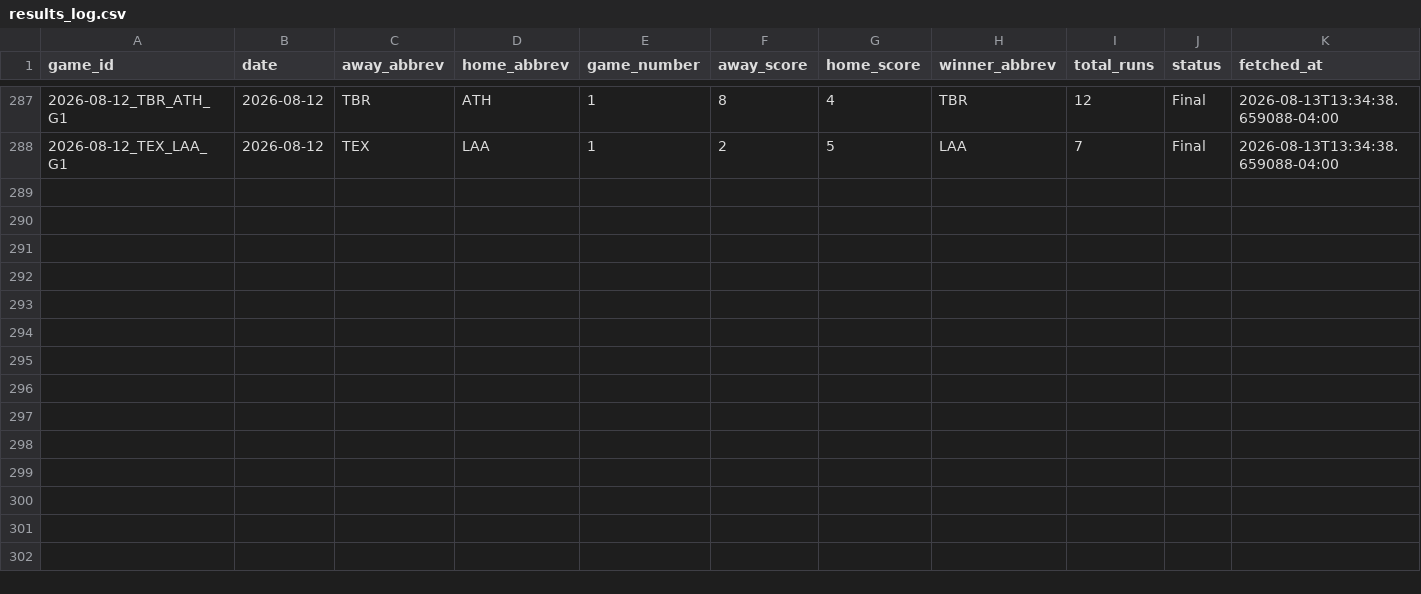
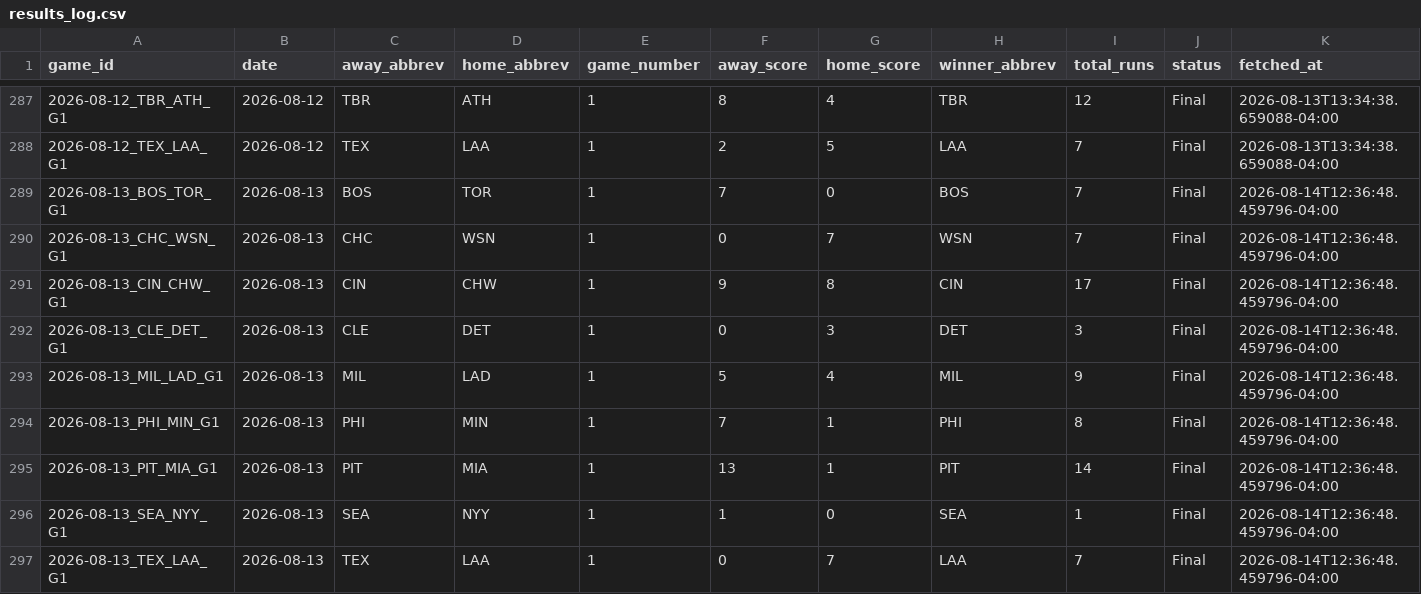
Before and after one commit to hobbescodez/sports, a CSV file: sports/mlb/data/results_log.csv, drawn as a sheet; only a part is shown, gaps mark what is left out.

```diff
--- a/sports/mlb/data/results_log.csv
+++ b/sports/mlb/data/results_log.csv
@@ -288 +288,10 @@ game_id,date,away_abbrev,home_abbrev,game_number,away_score,home_score,winner_ab
 2026-08-12_TEX_LAA_G1,2026-08-12,TEX,LAA,1,2,5,LAA,7,Final,2026-08-13T13:34:38.659088-04:00
+2026-08-13_BOS_TOR_G1,2026-08-13,BOS,TOR,1,7,0,BOS,7,Final,2026-08-14T12:36:48.459796-04:00
+2026-08-13_CHC_WSN_G1,2026-08-13,CHC,WSN,1,0,7,WSN,7,Final,2026-08-14T12:36:48.459796-04:00
+2026-08-13_CIN_CHW_G1,2026-08-13,CIN,CHW,1,9,8,CIN,17,Final,2026-08-14T12:36:48.459796-04:00
+2026-08-13_CLE_DET_G1,2026-08-13,CLE,DET,1,0,3,DET,3,Final,2026-08-14T12:36:48.459796-04:00
+2026-08-13_MIL_LAD_G1,2026-08-13,MIL,LAD,1,5,4,MIL,9,Final,2026-08-14T12:36:48.459796-04:00
+2026-08-13_PHI_MIN_G1,2026-08-13,PHI,MIN,1,7,1,PHI,8,Final,2026-08-14T12:36:48.459796-04:00
+2026-08-13_PIT_MIA_G1,2026-08-13,PIT,MIA,1,13,1,PIT,14,Final,2026-08-14T12:36:48.459796-04:00
+2026-08-13_SEA_NYY_G1,2026-08-13,SEA,NYY,1,1,0,SEA,1,Final,2026-08-14T12:36:48.459796-04:00
+2026-08-13_TEX_LAA_G1,2026-08-13,TEX,LAA,1,0,7,LAA,7,Final,2026-08-14T12:36:48.459796-04:00
```
Also changed, not shown: sports/mlb/data/predictions_log.csv, 2 other files.
